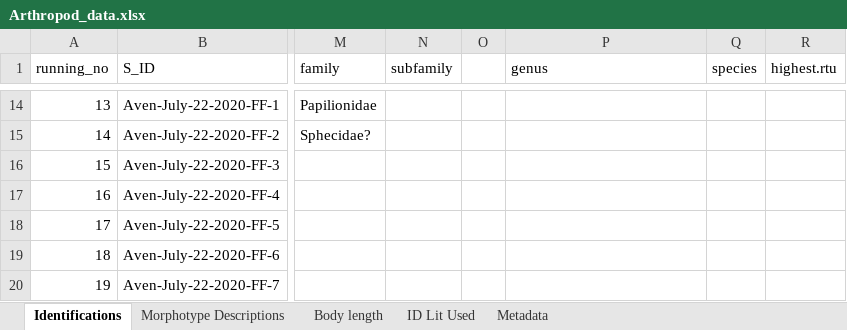
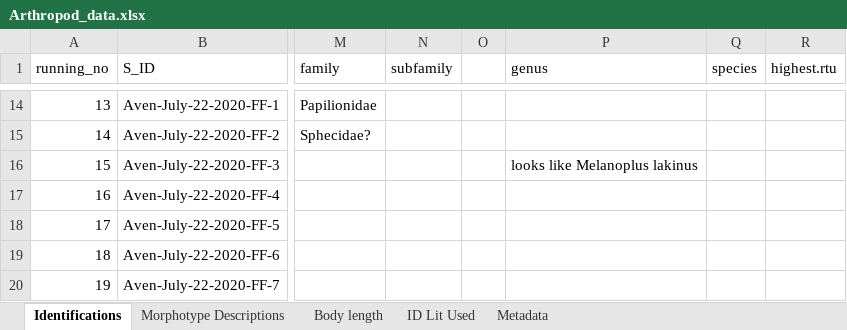
Before and after one commit to jennabraun/prey_item_survey, an Excel workbook: Raw Data/Arthropod_data.xlsx, sheet Identifications, drawn as a sheet; only a part is shown, gaps mark what is left out; values as stored, in another font and other column widths than the file's, no borders; the diff covers the shown part only; the diff names each change by its address in the sheet, - before the commit and + after, or states it on an @@ line.

```diff
--- a/Raw Data/Arthropod_data.xlsx (sheet Identifications)
+++ b/Raw Data/Arthropod_data.xlsx (sheet Identifications)
-P16 (genus): (empty)
+P16 (genus): looks like Melanoplus lakinus
```
Also changed, not shown: other rows of this sheet.
